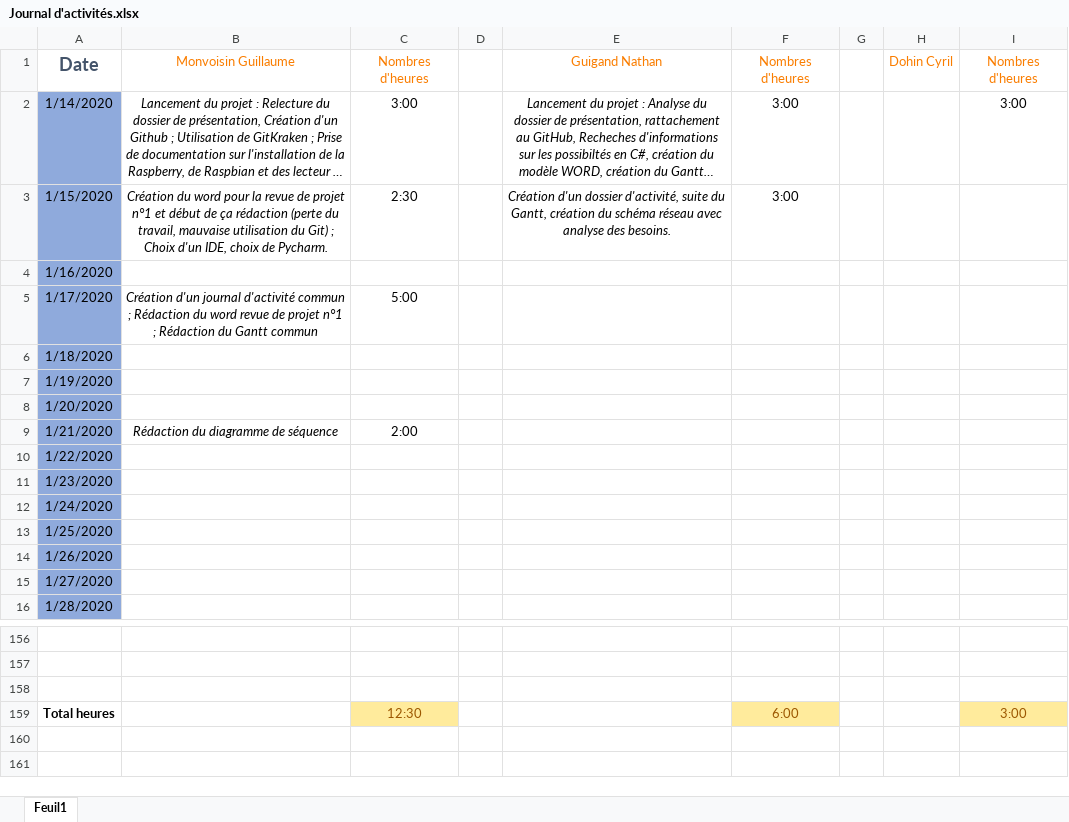
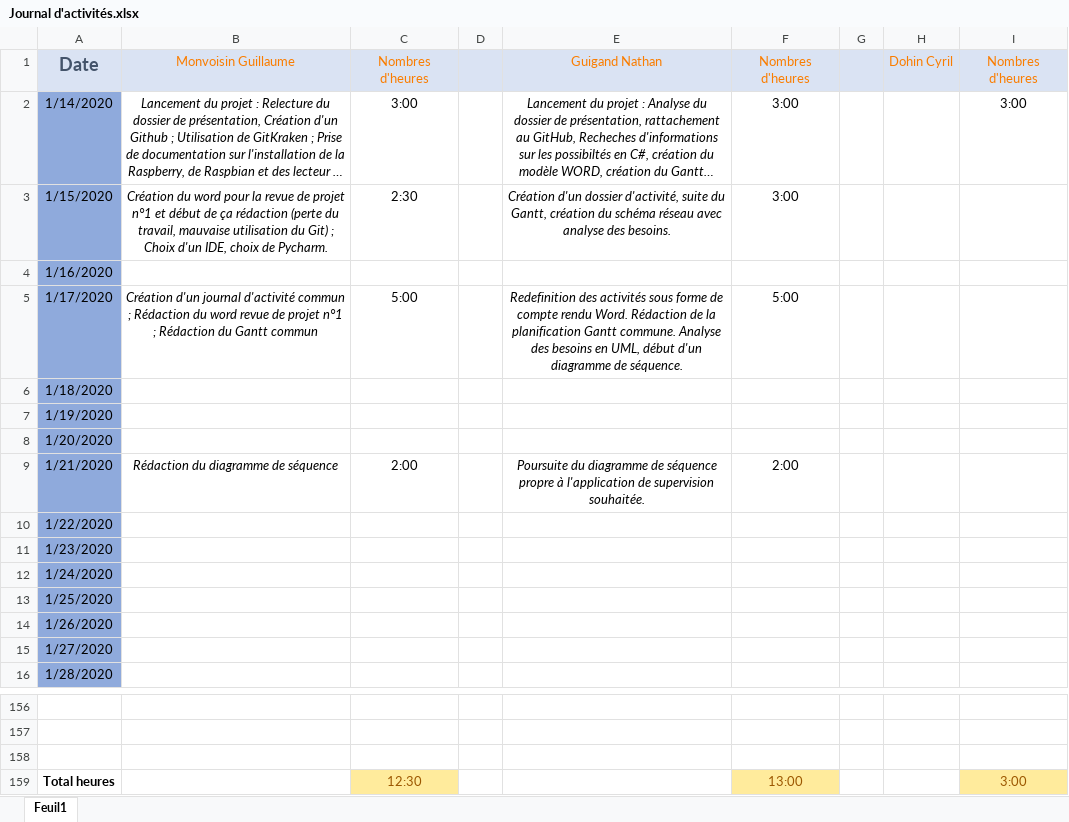
Before and after one commit to GuiguiMvn/Systeme-Escape-Game-Telethon, an Excel workbook: Commun/Journal d'activités.xlsx, sheet Feuil1, drawn as a sheet; only a part is shown, gaps mark what is left out; long unchanged cells end in …; values as stored, in another font and other column widths than the file's, no borders; the diff names each change by its address in the sheet, - before the commit and + after, or states it on an @@ line.

Commit message:
MAJ du journal d'activités

```diff
--- a/Commun/Journal d'activités.xlsx (sheet Feuil1)
+++ b/Commun/Journal d'activités.xlsx (sheet Feuil1)
-A1:I1 fill: none
+A1:I1 fill: #DAE3F3
-E5: (empty)
+E5: Redefinition des activités sous forme de compte rendu Word. Rédaction de la planification Gantt commune. Analyse des besoins en UML, début d'un diagramme de séquence.
-F5: (empty)
+F5: 5:00
-E9: (empty)
+E9: Poursuite du diagramme de séquence propre à l'application de supervision souhaitée.
-F9: (empty)
+F9: 2:00
-F159: 6:00
+F159: 13:00
```
